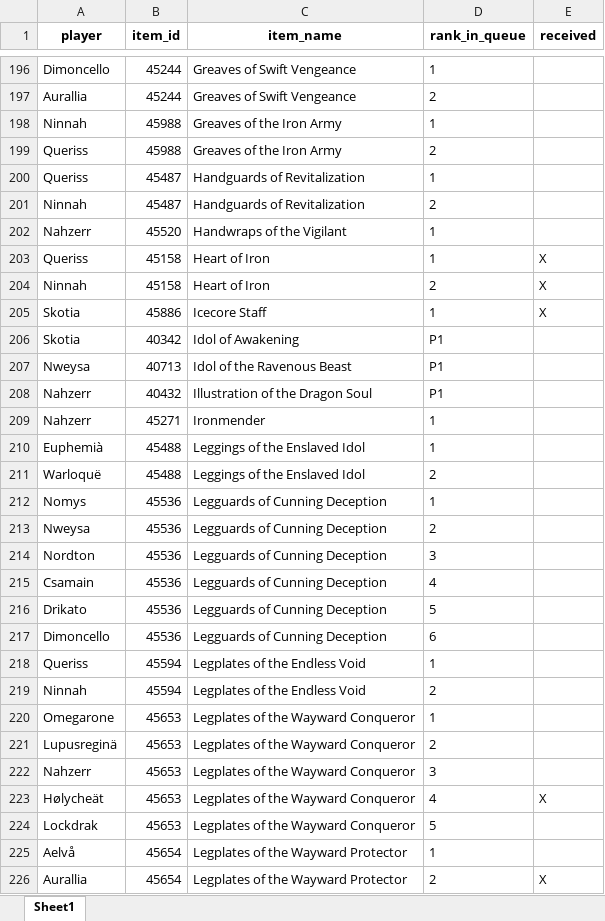
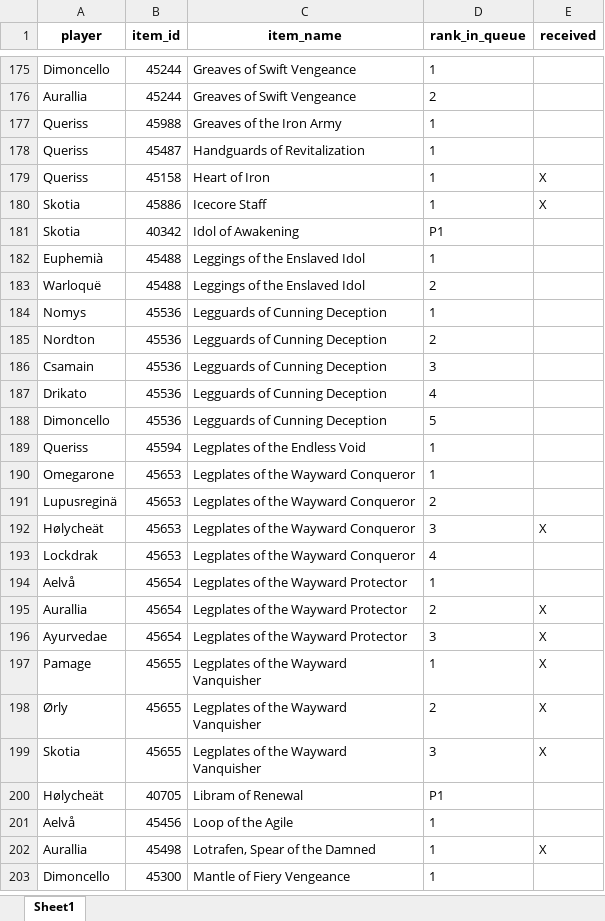
Before and after one commit to Sharptsa/Divide-BiS, an Excel workbook: data/players_priorities.xlsx, sheet Sheet1, drawn as a sheet; only a part is shown, gaps mark what is left out; the shorter side is filled out with more unchanged rows; values as stored, in another font and other column widths than the file's, no borders; removed rows and columns are numbered as before the commit, all else as after; the diff covers the shown part only; the diff names each change by its address in the sheet, - before the commit and + after, or states it on an @@ line.

Commit message:
remove ninnah nweysa nahzerr

```diff
--- a/data/players_priorities.xlsx (sheet Sheet1)
+++ b/data/players_priorities.xlsx (sheet Sheet1)
-row 198: Ninnah | 45988 | Greaves of the Iron Army | 1
-D177 (rank_in_queue): 2
+D177 (rank_in_queue): 1
-row 201: Ninnah | 45487 | Handguards of Revitalization | 2
-row 202: Nahzerr | 45520 | Handwraps of the Vigilant | 1
-row 204: Ninnah | 45158 | Heart of Iron | 2 | X
-row 207: Nweysa | 40713 | Idol of the Ravenous Beast | P1
-row 208: Nahzerr | 40432 | Illustration of the Dragon Soul | P1
-row 209: Nahzerr | 45271 | Ironmender | 1
-row 213: Nweysa | 45536 | Legguards of Cunning Deception | 2
-D185 (rank_in_queue): 3
+D185 (rank_in_queue): 2
-D186 (rank_in_queue): 4
+D186 (rank_in_queue): 3
-D187 (rank_in_queue): 5
+D187 (rank_in_queue): 4
-D188 (rank_in_queue): 6
+D188 (rank_in_queue): 5
-row 219: Ninnah | 45594 | Legplates of the Endless Void | 2
-row 222: Nahzerr | 45653 | Legplates of the Wayward Conqueror | 3
-D192 (rank_in_queue): 4
+D192 (rank_in_queue): 3
-D193 (rank_in_queue): 5
+D193 (rank_in_queue): 4
```
Also changed, not shown: 40 removed rows and 44 edited cells elsewhere in this sheet, 4 other files.
